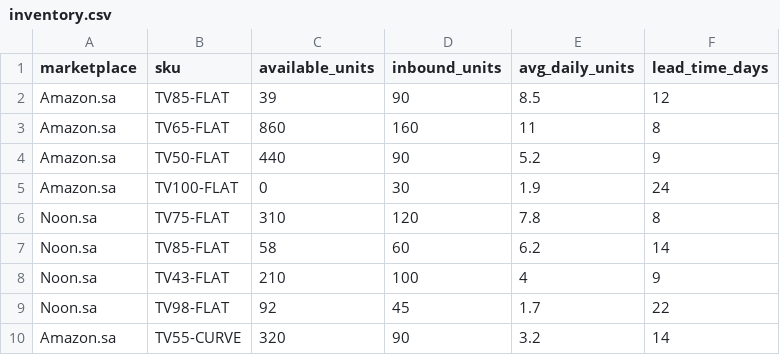
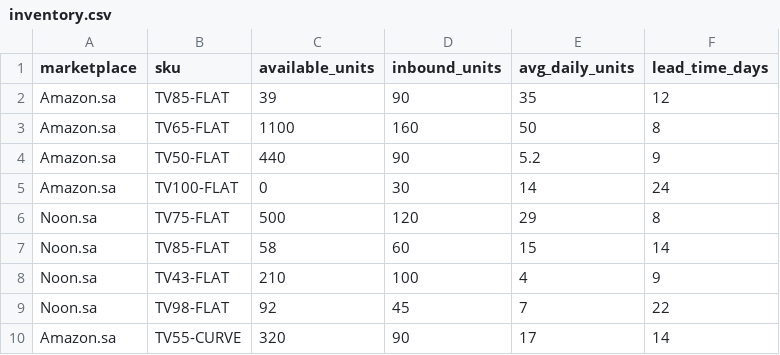
Before and after one commit to tareq7/merchantflow-x402-encode-solana-2026, a CSV file: public/demo/inventory.csv, drawn as a sheet.

Commit message:
feat: transparent spend sensitivity engine and coherent sample inventory velocity

```diff
--- a/public/demo/inventory.csv
+++ b/public/demo/inventory.csv
@@ -1,10 +1,10 @@
 marketplace,sku,available_units,inbound_units,avg_daily_units,lead_time_days
-Amazon.sa,TV85-FLAT,39,90,8.5,12
-Amazon.sa,TV65-FLAT,860,160,11,8
+Amazon.sa,TV85-FLAT,39,90,35,12
+Amazon.sa,TV65-FLAT,1100,160,50,8
 Amazon.sa,TV50-FLAT,440,90,5.2,9
-Amazon.sa,TV100-FLAT,0,30,1.9,24
-Noon.sa,TV75-FLAT,310,120,7.8,8
-Noon.sa,TV85-FLAT,58,60,6.2,14
+Amazon.sa,TV100-FLAT,0,30,14,24
+Noon.sa,TV75-FLAT,500,120,29,8
+Noon.sa,TV85-FLAT,58,60,15,14
 Noon.sa,TV43-FLAT,210,100,4,9
-Noon.sa,TV98-FLAT,92,45,1.7,22
-Amazon.sa,TV55-CURVE,320,90,3.2,14
+Noon.sa,TV98-FLAT,92,45,7,22
+Amazon.sa,TV55-CURVE,320,90,17,14
```
Also changed, not shown: 2 other files.
